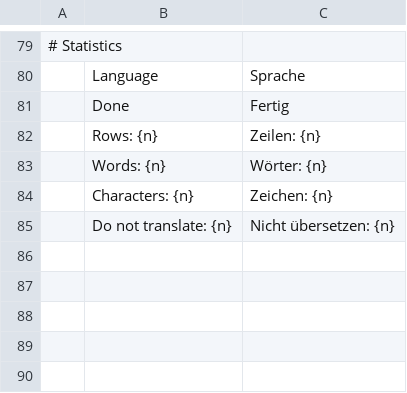
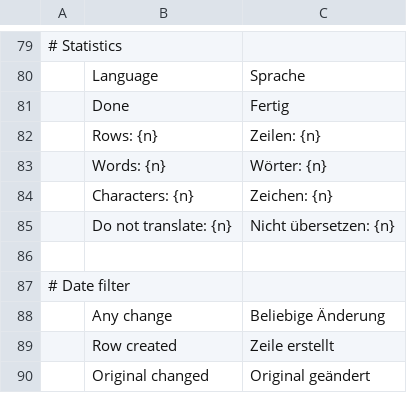
Before and after one commit to mcpride/susi-the-cat, a TSV file: crates/core/src/i18n/de-core.tsv, drawn as a sheet; only a part is shown, gaps mark what is left out; the diff names each change by its address in the sheet, - before the commit and + after, or states it on an @@ line.

```diff
--- a/crates/core/src/i18n/de-core.tsv
+++ b/crates/core/src/i18n/de-core.tsv
+row 86: (empty)
+row 87: # Date filter
+row 88:  | Any change | Beliebige Änderung
+row 89:  | Row created | Zeile erstellt
+row 90:  | Original changed | Original geändert
```
Also changed, not shown: crates/core/src/i18n/de-cli.tsv, crates/core/src/i18n/de-gui.tsv, 20 other files.
